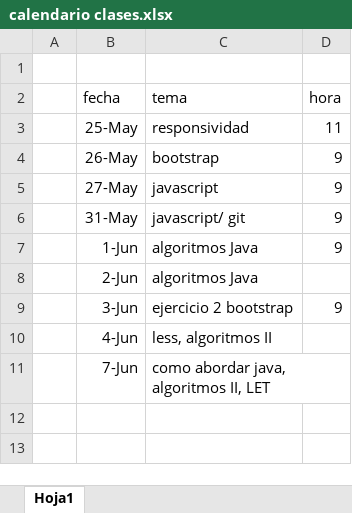
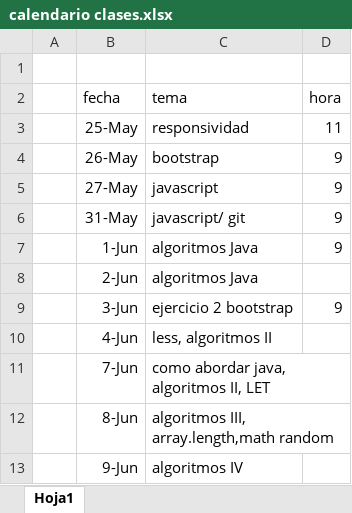
Before and after one commit to Mmonjed/curso63RoR, an Excel workbook: calendario clases.xlsx, sheet Hoja1, drawn as a sheet; values as stored, in another font and other column widths than the file's, no borders; the diff names each change by its address in the sheet, - before the commit and + after, or states it on an @@ line.

```diff
--- a/calendario clases.xlsx (sheet Hoja1)
+++ b/calendario clases.xlsx (sheet Hoja1)
+row 12:  | 8-Jun | algoritmos III, array.length,math random
+row 13:  | 9-Jun | algoritmos IV
```
Also changed, not shown: 2 other files.
